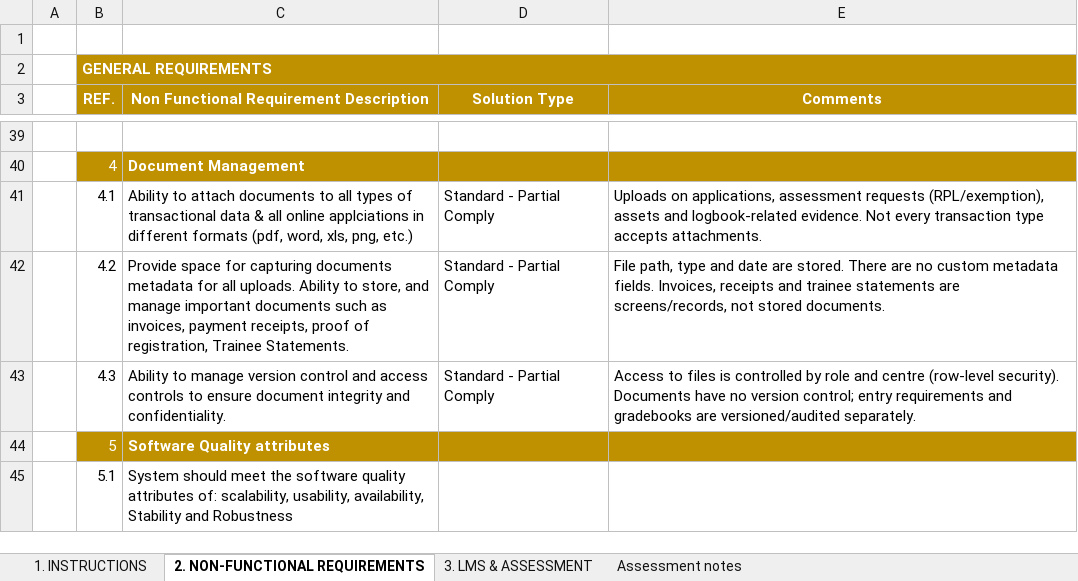
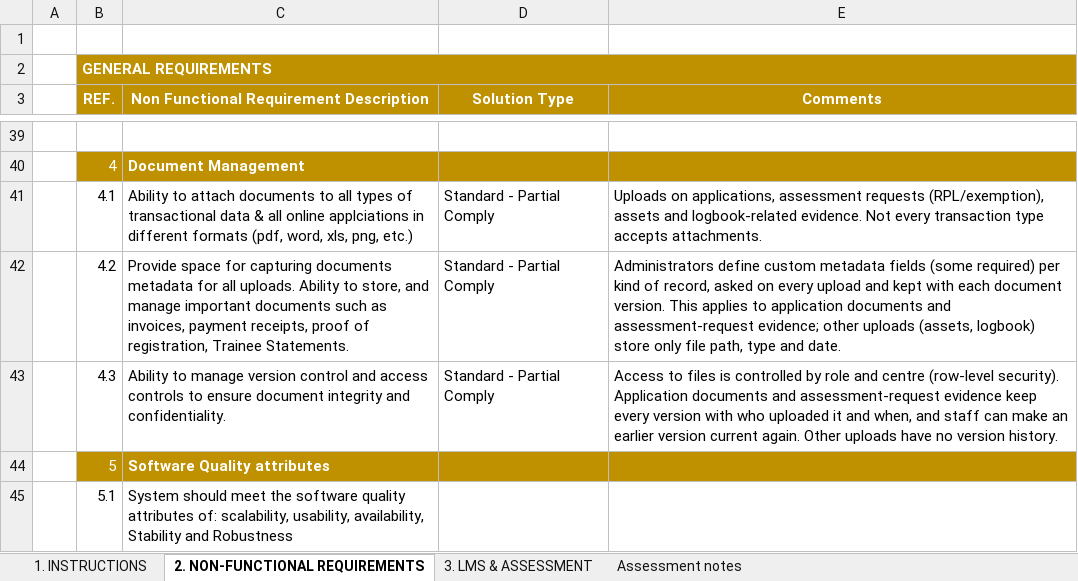
Before and after one commit to bsnalisa/vtc-management-system, an Excel workbook: docs/LMS-TECHNICAL-SPECIFICATIONS-compliance-check.xlsx, sheet 2. NON-FUNCTIONAL REQUIREMENTS, drawn as a sheet; only a part is shown, gaps mark what is left out; values as stored, in another font and other column widths than the file's, no borders; the diff names each change by its address in the sheet, - before the commit and + after, or states it on an @@ line.

```diff
--- a/docs/LMS-TECHNICAL-SPECIFICATIONS-compliance-check.xlsx (sheet 2. NON-FUNCTIONAL REQUIREMENTS)
+++ b/docs/LMS-TECHNICAL-SPECIFICATIONS-compliance-check.xlsx (sheet 2. NON-FUNCTIONAL REQUIREMENTS)
-E42 (Comments): File path, type and date are stored. There are no custom metadata fields. Invoices, receipts and trainee statements are screens/records, not stored documents.
+E42 (Comments): Administrators define custom metadata fields (some required) per kind of record, asked on every upload and kept with each document version. This applies to application documents and assessment-request evidence; other uploads (assets, logbook) store only file path, type and date.
-E43 (Comments): …(row-level security). Documents have no version control; entry requirements and gradebooks are versioned/audited separately.
+E43 (Comments): …(row-level security). Application documents and assessment-request evidence keep every version with who uploaded it and when, and staff can make an earlier version current again. Other uploads have no version history.
```
Also changed, not shown: sheet 3. LMS & ASSESSMENT, sheet Assessment notes, 24 other files.
